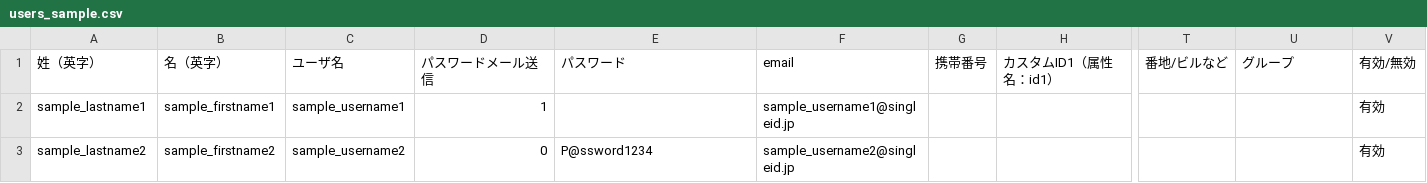
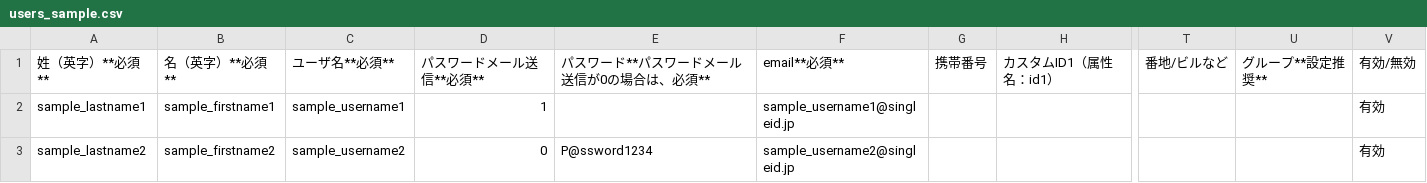
Before and after one commit to singleidkk/pubdocs, a CSV file: docs/singleid-adminguide/users_sample.csv, drawn as a sheet; only a part is shown, gaps mark what is left out; the diff names each change by its address in the sheet, - before the commit and + after, or states it on an @@ line.

Commit message:
管理者ガイド

```diff
--- a/docs/singleid-adminguide/users_sample.csv
+++ b/docs/singleid-adminguide/users_sample.csv
-A1: 姓（英字）
+A1: 姓（英字）**必須**
-B1: 名（英字）
+B1: 名（英字）**必須**
-C1: ユーザ名
+C1: ユーザ名**必須**
-D1: パスワードメール送信
+D1: パスワードメール送信**必須**
-E1: パスワード
+E1: パスワード**パスワードメール送信が0の場合は、必須**
-F1: email
+F1: email**必須**
-U1: グループ
+U1: グループ**設定推奨**
```
